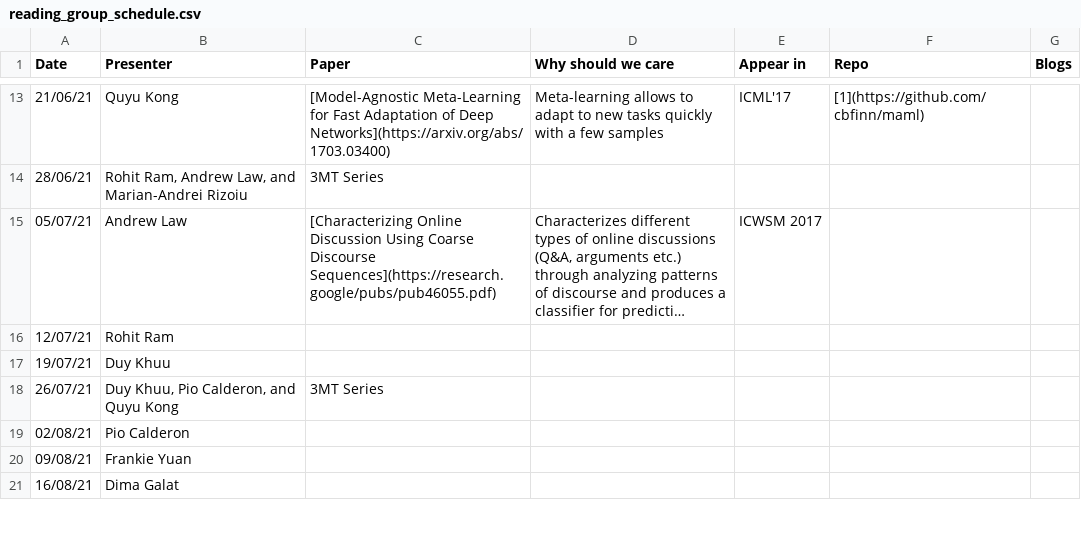
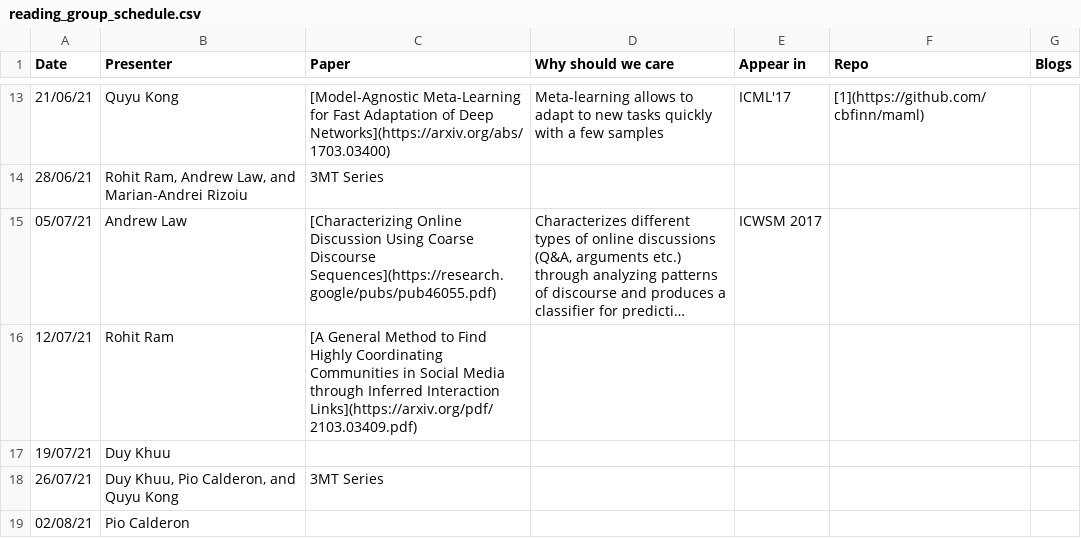
Before and after one commit to leagueofscholars/behavioral-ds.github.io, a CSV file: reading/reading_group_schedule.csv, drawn as a sheet; only a part is shown, gaps mark what is left out; the shorter side is filled out with more unchanged rows; long unchanged cells end in …; the diff names each change by its address in the sheet, - before the commit and + after, or states it on an @@ line.

```diff
--- a/reading/reading_group_schedule.csv
+++ b/reading/reading_group_schedule.csv
-C16 (Paper): (empty)
+C16 (Paper): [A General Method to Find Highly Coordinating Communities in Social Media through Inferred Interaction Links](https://arxiv.org/pdf/2103.03409.pdf)
```
Also changed, not shown: 1 other file.
